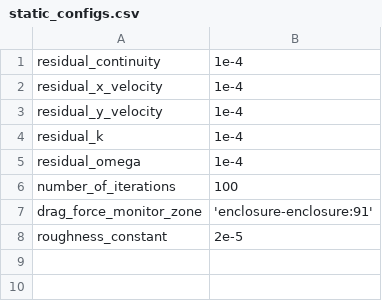
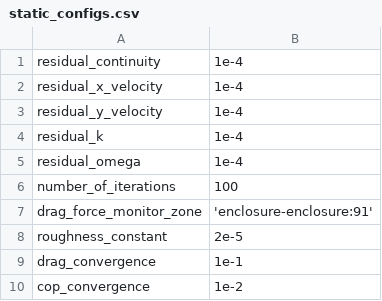
Before and after one commit to waterloo-rocketry/PyAnsys, a CSV file: PyFluent/configs/static_configs.csv, drawn as a sheet; the diff names each change by its address in the sheet, - before the commit and + after, or states it on an @@ line.

Commit message:
added drag and cop convergence criteria

```diff
--- a/PyFluent/configs/static_configs.csv
+++ b/PyFluent/configs/static_configs.csv
+row 9: drag_convergence | 1e-1
+row 10: cop_convergence | 1e-2
```
